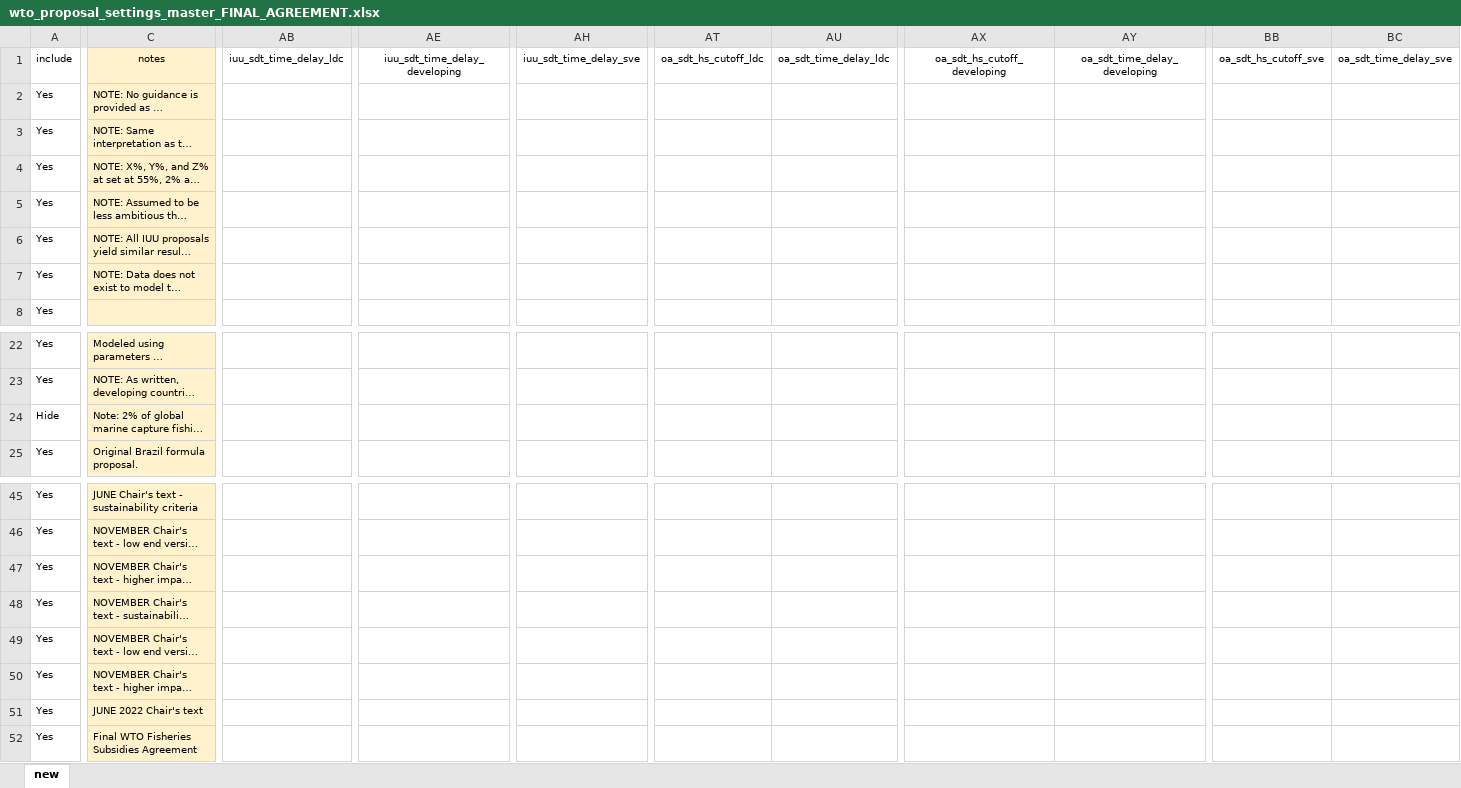
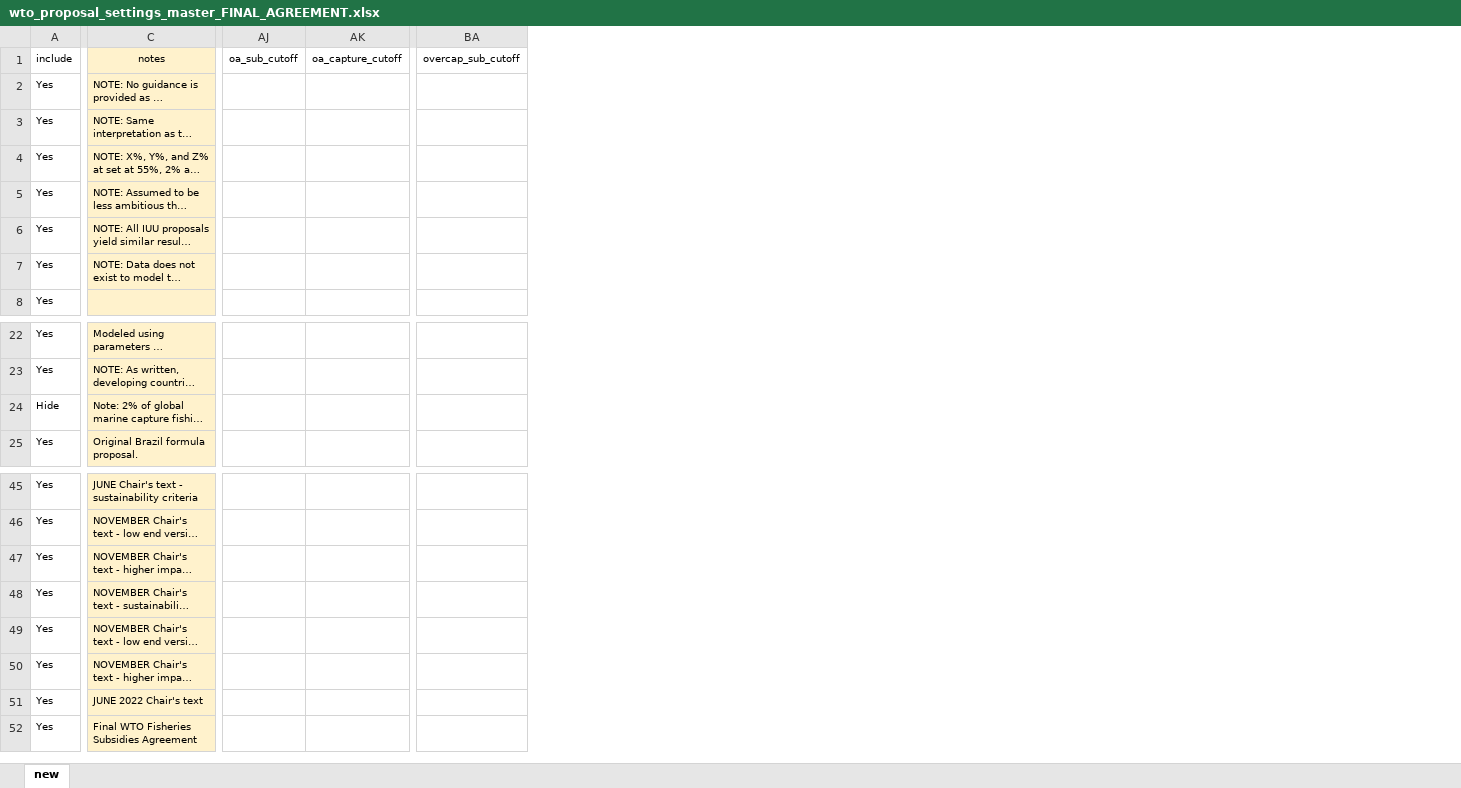
Before and after one commit to emlab-ucsb/SubsidyExplorer, an Excel workbook: app/data/wto_proposal_settings_master_FINAL_AGREEMENT.xlsx, sheet new, drawn as a sheet; only a part is shown, gaps mark what is left out; long unchanged cells end in …; values as stored, in another font and other column widths than the file's, no borders; removed rows and columns are numbered as before the commit, all else as after; the diff covers the shown part only; the diff names each change by its address in the sheet, - before the commit and + after, or states it on an @@ line.

Commit message:
manual widget updates

```diff
--- a/app/data/wto_proposal_settings_master_FINAL_AGREEMENT.xlsx (sheet new)
+++ b/app/data/wto_proposal_settings_master_FINAL_AGREEMENT.xlsx (sheet new)
-column AB (iuu_sdt_time_delay_ldc), empty
-column AE (iuu_sdt_time_delay_developing), empty
-column AH (iuu_sdt_time_delay_sve), empty
+column AJ (oa_sub_cutoff), empty
+column AK (oa_capture_cutoff), empty
-column AT (oa_sdt_hs_cutoff_ldc), empty
-column AU (oa_sdt_time_delay_ldc), empty
-column AX (oa_sdt_hs_cutoff_developing), empty
-column AY (oa_sdt_time_delay_developing), empty
-column BB (oa_sdt_hs_cutoff_sve), empty
-column BC (oa_sdt_time_delay_sve), empty
+column BA (overcap_sub_cutoff), empty
```
Also changed, not shown: 2 added columns, 4 removed columns and 5 edited cells elsewhere in this sheet, 16 other files.
